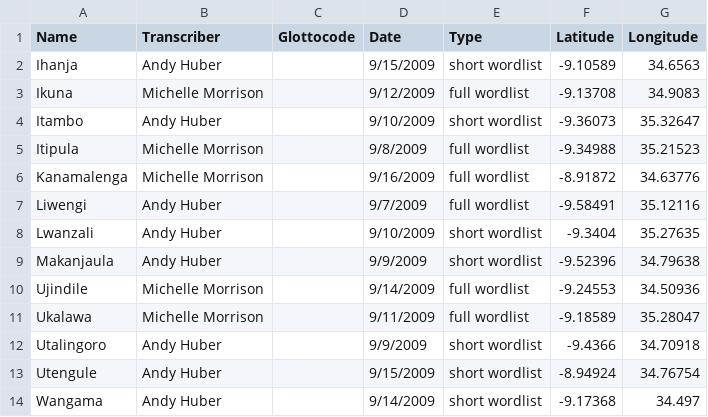
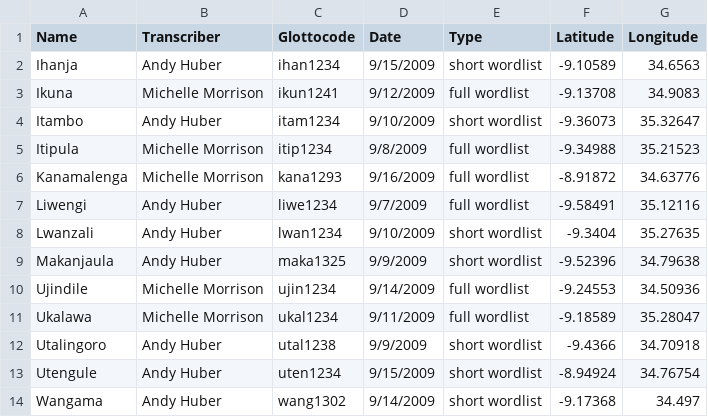
Before and after one commit to lexibank/mitterhoferbena, a CSV file: etc/languages.csv, drawn as a sheet.

```diff
--- a/etc/languages.csv
+++ b/etc/languages.csv
@@ -1,14 +1,14 @@
 Name,Transcriber,Glottocode,Date,Type,Latitude,Longitude
-Ihanja,Andy Huber,,9/15/2009,short wordlist,-9.10589,34.6563
-Ikuna,Michelle Morrison,,9/12/2009,full wordlist,-9.13708,34.9083
-Itambo,Andy Huber,,9/10/2009,short wordlist,-9.36073,35.32647
-Itipula,Michelle Morrison,,9/8/2009,full wordlist,-9.34988,35.21523
-Kanamalenga,Michelle Morrison,,9/16/2009,full wordlist,-8.91872,34.63776
-Liwengi,Andy Huber,,9/7/2009,full wordlist,-9.58491,35.12116
-Lwanzali,Andy Huber,,9/10/2009,short wordlist,-9.3404,35.27635
-Makanjaula,Andy Huber,,9/9/2009,short wordlist,-9.52396,34.79638
-Ujindile,Michelle Morrison,,9/14/2009,full wordlist,-9.24553,34.50936
-Ukalawa,Michelle Morrison,,9/11/2009,full wordlist,-9.18589,35.28047
-Utalingoro,Andy Huber,,9/9/2009,short wordlist,-9.4366,34.70918
-Utengule,Andy Huber,,9/15/2009,short wordlist,-8.94924,34.76754
-Wangama,Andy Huber,,9/14/2009,short wordlist,-9.17368,34.497
+Ihanja,Andy Huber,ihan1234,9/15/2009,short wordlist,-9.10589,34.6563
+Ikuna,Michelle Morrison,ikun1241,9/12/2009,full wordlist,-9.13708,34.9083
+Itambo,Andy Huber,itam1234,9/10/2009,short wordlist,-9.36073,35.32647
+Itipula,Michelle Morrison,itip1234,9/8/2009,full wordlist,-9.34988,35.21523
+Kanamalenga,Michelle Morrison,kana1293,9/16/2009,full wordlist,-8.91872,34.63776
+Liwengi,Andy Huber,liwe1234,9/7/2009,full wordlist,-9.58491,35.12116
+Lwanzali,Andy Huber,lwan1234,9/10/2009,short wordlist,-9.3404,35.27635
+Makanjaula,Andy Huber,maka1325,9/9/2009,short wordlist,-9.52396,34.79638
+Ujindile,Michelle Morrison,ujin1234,9/14/2009,full wordlist,-9.24553,34.50936
+Ukalawa,Michelle Morrison,ukal1234,9/11/2009,full wordlist,-9.18589,35.28047
+Utalingoro,Andy Huber,utal1238,9/9/2009,short wordlist,-9.4366,34.70918
+Utengule,Andy Huber,uten1234,9/15/2009,short wordlist,-8.94924,34.76754
+Wangama,Andy Huber,wang1302,9/14/2009,short wordlist,-9.17368,34.497
```
Also changed, not shown: cldf/forms.csv, cldf/languages.csv, 3 other files.
